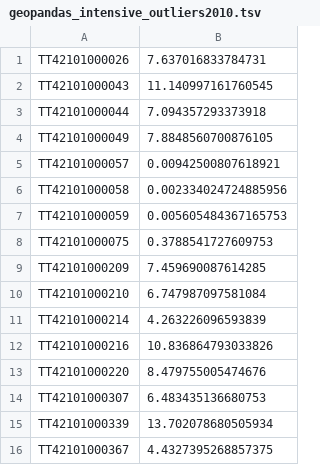
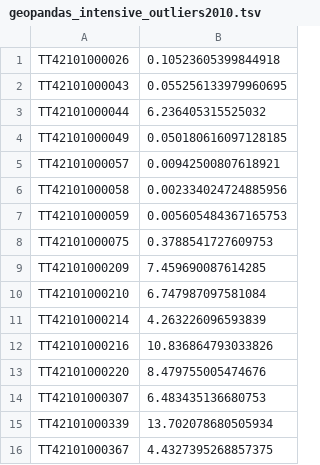
Before and after one commit to aocalderon/RIDIR, a TSV file: Datasets/AreaInterpolateValidation/geopandas_intensive_outliers2010.tsv, drawn as a sheet.

```diff
--- a/Datasets/AreaInterpolateValidation/geopandas_intensive_outliers2010.tsv
+++ b/Datasets/AreaInterpolateValidation/geopandas_intensive_outliers2010.tsv
@@ -1,5 +1,5 @@
-TT42101000026	7.637016833784731
-TT42101000043	11.140997161760545
-TT42101000044	7.094357293373918
-TT42101000049	7.8848560700876105
+TT42101000026	0.10523605399844918
+TT42101000043	0.055256133979960695
+TT42101000044	6.236405315525032
+TT42101000049	0.050180616097128185
 TT42101000057	0.00942500807618921
```
Also changed, not shown: Datasets/AreaInterpolateValidation/geopandas_extensive2000.tsv, Datasets/AreaInterpolateValidation/geopandas_intensive2000.tsv, 4 other files.
